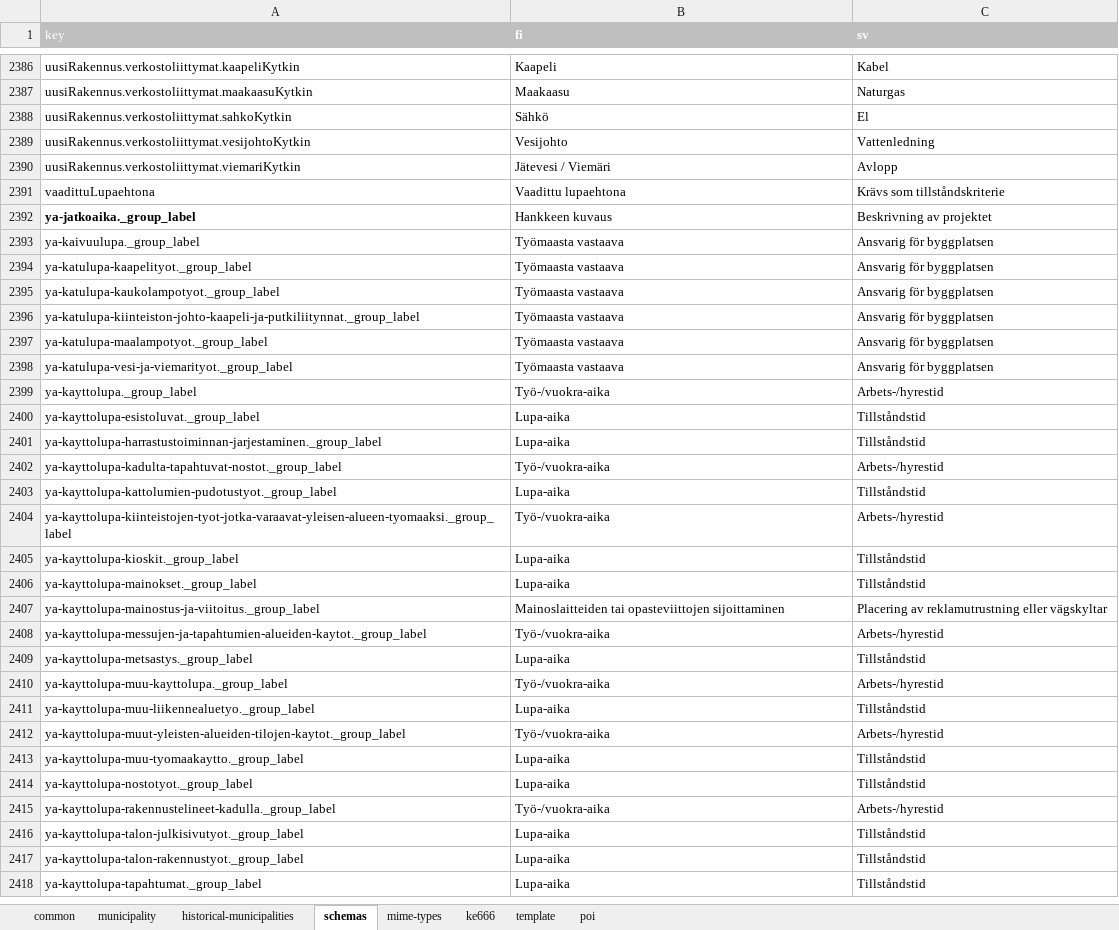
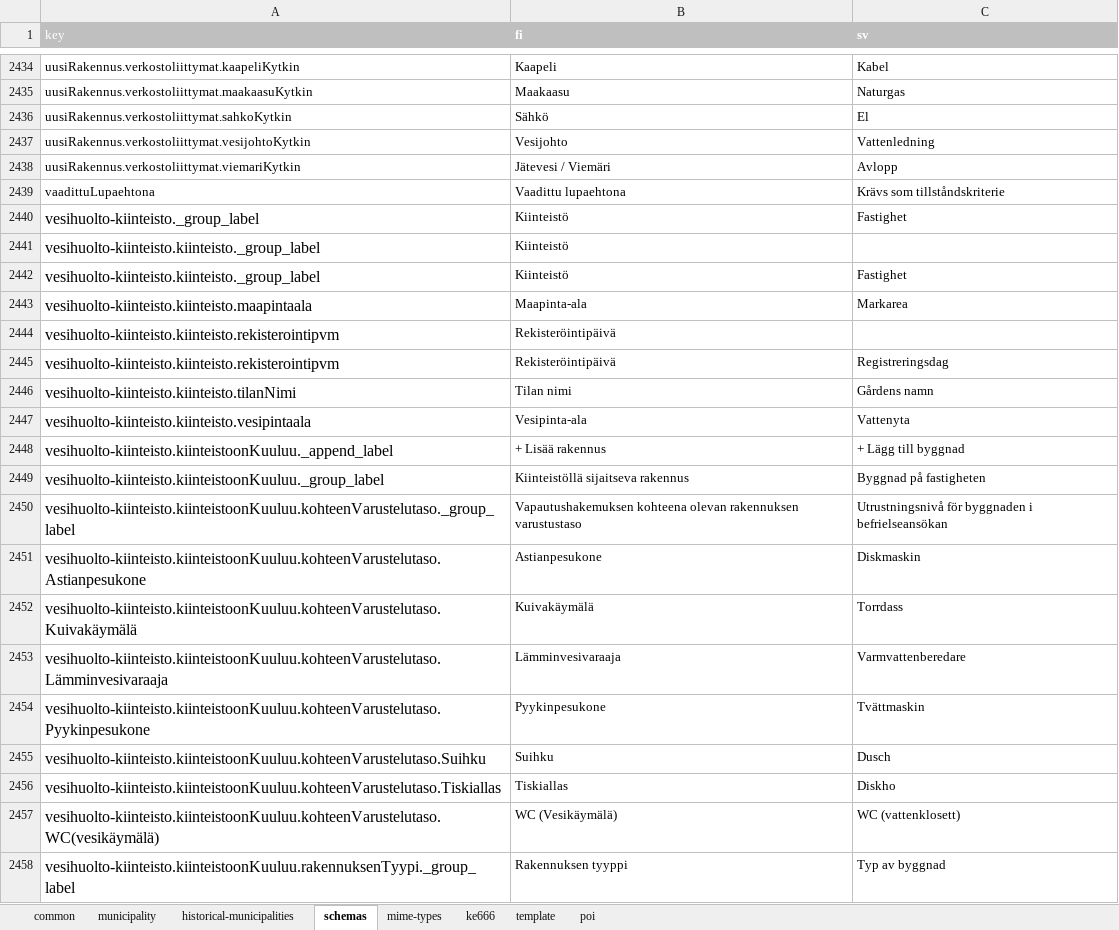
Before and after one commit to lupapiste/lupapiste, an Excel workbook: resources/i18n.xlsx, sheet schemas, drawn as a sheet; only a part is shown, gaps mark what is left out; the shorter side is filled out with more unchanged rows; values as stored, in another font and other column widths than the file's, no borders; conditional formats not drawn; the diff covers the shown part only; the diff names each change by its address in the sheet, - before the commit and + after, or states it on an @@ line.

```diff
--- a/resources/i18n.xlsx (sheet schemas)
+++ b/resources/i18n.xlsx (sheet schemas)
+row 2440: vesihuolto-kiinteisto._group_label | Kiinteistö | Fastighet
@@ row 2563 moved to row 2441: vesihuolto-kiinteisto.kiinteisto._group_… @@
+row 2442: vesihuolto-kiinteisto.kiinteisto._group_label | Kiinteistö | Fastighet
+row 2443: vesihuolto-kiinteisto.kiinteisto.maapintaala | Maapinta-ala | Markarea
@@ row 2565 moved to row 2444: vesihuolto-kiinteisto.kiinteisto.rekiste… @@
+row 2445: vesihuolto-kiinteisto.kiinteisto.rekisterointipvm | Rekisteröintipäivä | Registreringsdag
+row 2446: vesihuolto-kiinteisto.kiinteisto.tilanNimi | Tilan nimi | Gårdens namn
+row 2447: vesihuolto-kiinteisto.kiinteisto.vesipintaala | Vesipinta-ala | Vattenyta
+row 2448: vesihuolto-kiinteisto.kiinteistoonKuuluu._append_label | + Lisää rakennus | + Lägg till byggnad
+row 2449: vesihuolto-kiinteisto.kiinteistoonKuuluu._group_label | Kiinteistöllä sijaitseva rakennus | Byggnad på fastigheten
+row 2450: vesihuolto-kiinteisto.kiinteistoonKuuluu.kohteenVarustelutaso._group_label | Vapautushakemuksen kohteena olevan rakennuksen varustustaso | Utrustningsnivå för byggnaden i befrielseansökan
+row 2451: vesihuolto-kiinteisto.kiinteistoonKuuluu.kohteenVarustelutaso.Astianpesukone | Astianpesukone | Diskmaskin
+row 2452: vesihuolto-kiinteisto.kiinteistoonKuuluu.kohteenVarustelutaso.Kuivakäymälä | Kuivakäymälä | Torrdass
+row 2453: vesihuolto-kiinteisto.kiinteistoonKuuluu.kohteenVarustelutaso.Lämminvesivaraaja | Lämminvesivaraaja | Varmvattenberedare
+row 2454: vesihuolto-kiinteisto.kiinteistoonKuuluu.kohteenVarustelutaso.Pyykinpesukone | Pyykinpesukone | Tvättmaskin
+row 2455: vesihuolto-kiinteisto.kiinteistoonKuuluu.kohteenVarustelutaso.Suihku | Suihku | Dusch
+row 2456: vesihuolto-kiinteisto.kiinteistoonKuuluu.kohteenVarustelutaso.Tiskiallas | Tiskiallas | Diskho
+row 2457: vesihuolto-kiinteisto.kiinteistoonKuuluu.kohteenVarustelutaso.WC(vesikäymälä) | WC (Vesikäymälä) | WC (vattenklosett)
+row 2458: vesihuolto-kiinteisto.kiinteistoonKuuluu.rakennuksenTyypi._group_label | Rakennuksen tyyppi | Typ av byggnad
```
Also changed, not shown: 66 added rows, 86 removed rows, 1 moved row, 8 edited cells and cell formats elsewhere in this sheet, sheet common.
